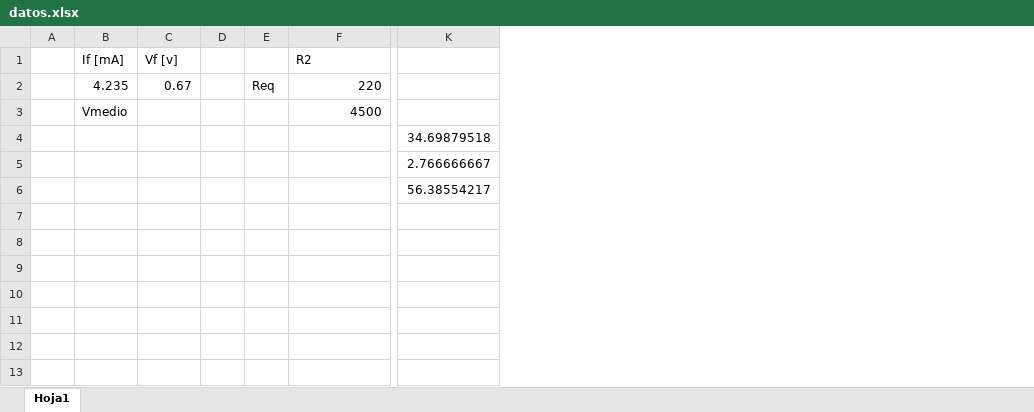
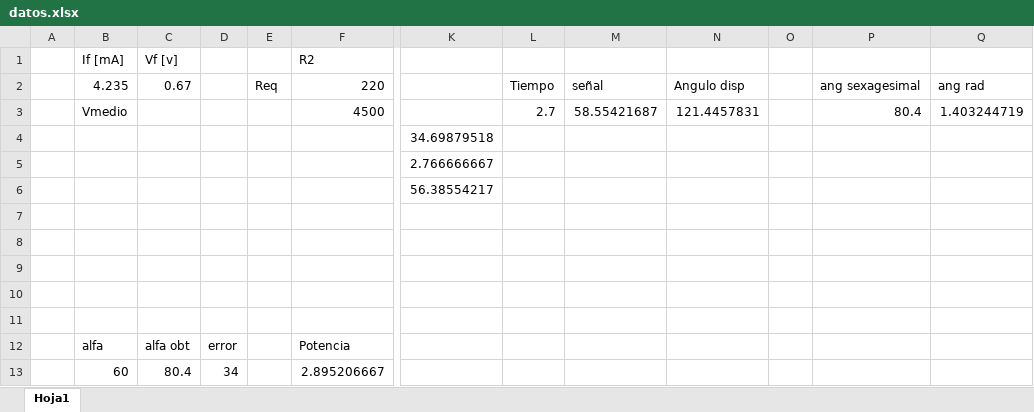
Before and after one commit to dbsrunsaac/lab-sistemas-electronicos-potencia, an Excel workbook: 4. RECTIFICAR CONTROLADO MONOFASICO/datos.xlsx, sheet Hoja1, drawn as a sheet; only a part is shown, gaps mark what is left out; values as stored, in another font and other column widths than the file's, no borders; removed rows and columns are numbered as before the commit, all else as after; rows hold the shown columns only; the diff names each change by its address in the sheet, - before the commit and + after, or states it on an @@ line.

```diff
--- a/4. RECTIFICAR CONTROLADO MONOFASICO/datos.xlsx (sheet Hoja1)
+++ b/4. RECTIFICAR CONTROLADO MONOFASICO/datos.xlsx (sheet Hoja1)
-column D, empty
+column D, empty
+column L, rows 2-3: Tiempo | 2.7
+column M, rows 2-3: señal | 58.55421687
+column N, rows 2-3: Angulo disp | 121.4457831
+column O, empty
+column P, rows 2-3: ang sexagesimal | 80.4
+column Q, rows 2-3: ang rad | 1.403244719
+row 11: (empty)
+row 12:  | alfa | alfa obt | error |  | Potencia
+row 13:  | 60 | 80.4 | 34 |  | 2.895206667
```
Also changed, not shown: 29 other files.
